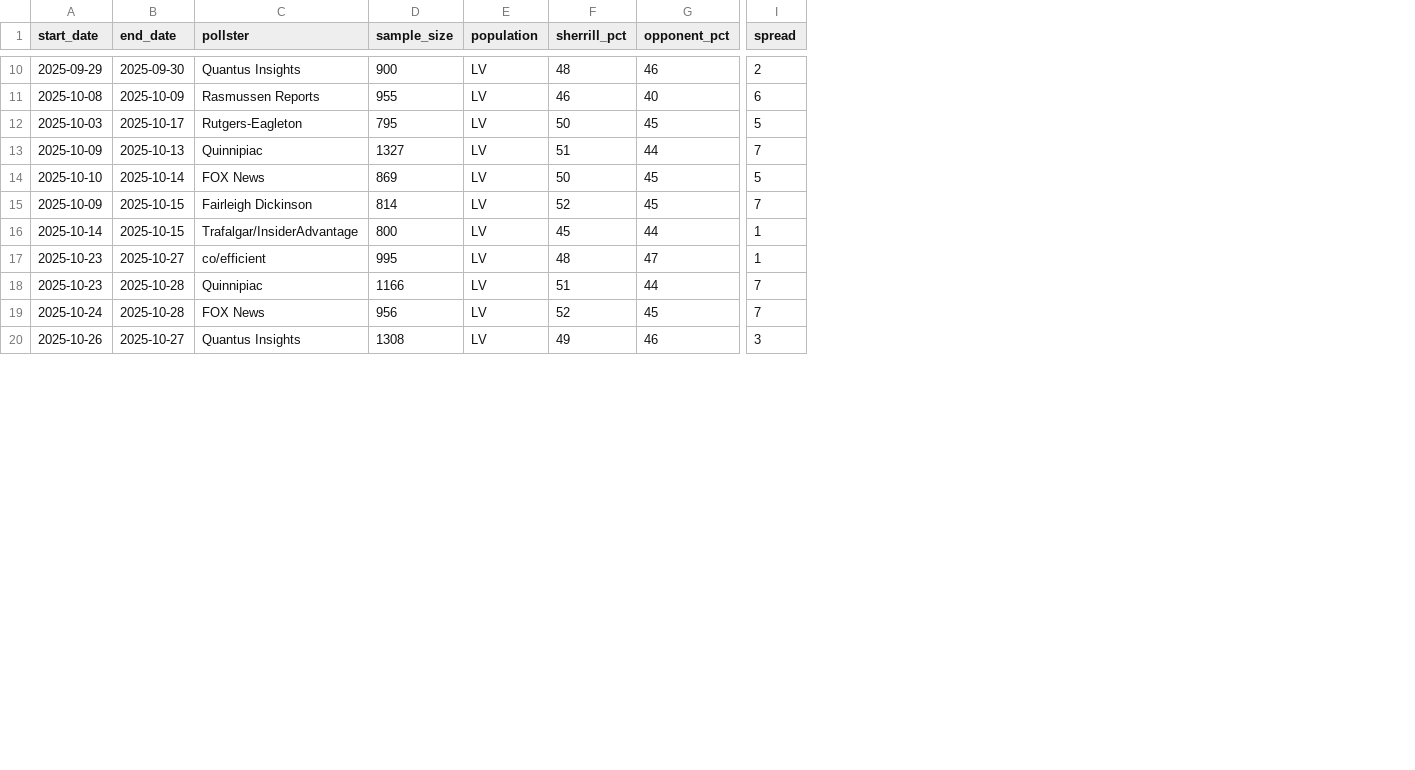
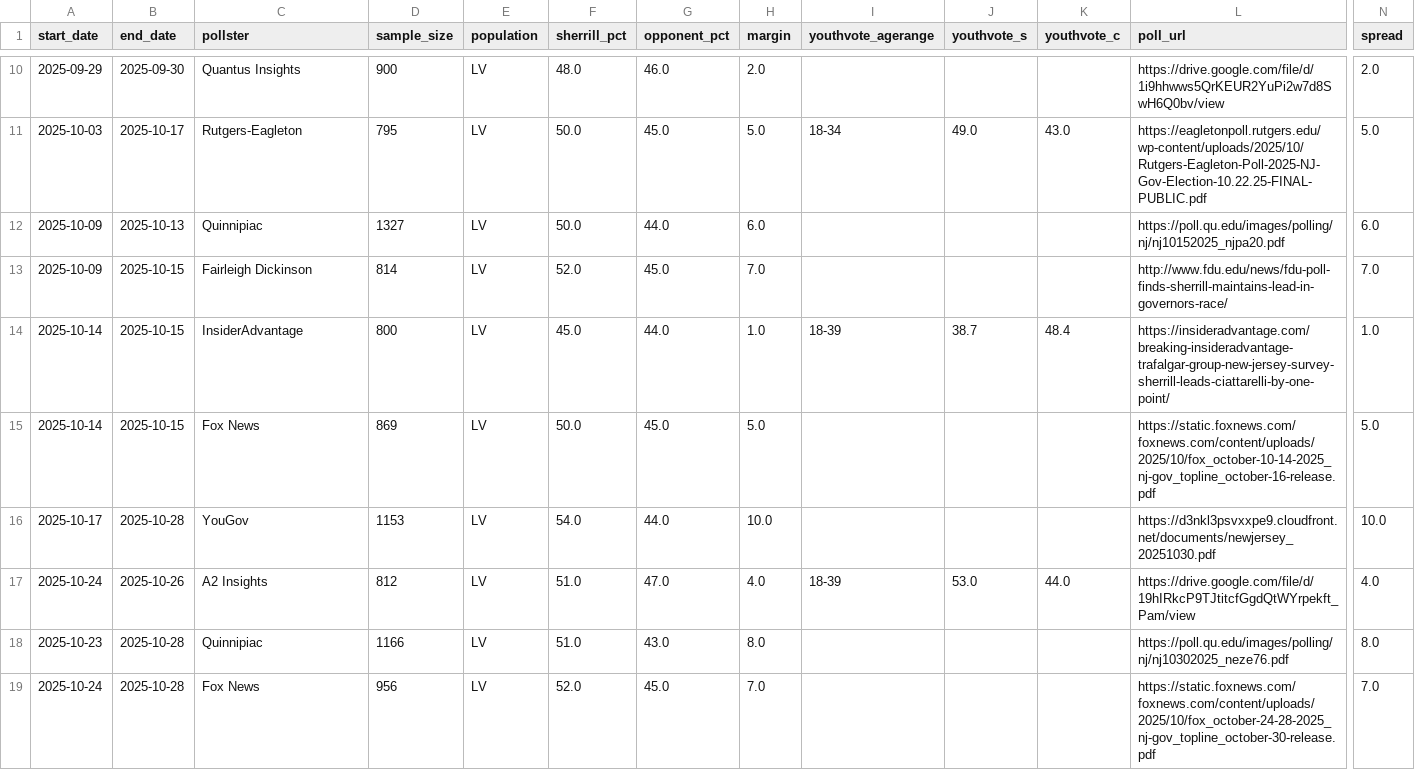
Before and after one commit to navronaman/gubernatorial-predictions, a CSV file: time_series_data.csv, drawn as a sheet; only a part is shown, gaps mark what is left out; removed rows and columns are numbered as before the commit, all else as after; rows hold the shown columns only; the diff covers the shown part only; the diff names each change by its address in the sheet, - before the commit and + after, or states it on an @@ line.

```diff
--- a/time_series_data.csv
+++ b/time_series_data.csv
+column H (margin), rows 10-14: 2.0 | 5.0 | 6.0 | 7.0 | 1.0; rows 18-19: 8.0 | 7.0
+column I (youthvote_agerange), rows 11-14: 18-34 |  |  | 18-39
+column J (youthvote_s), rows 11-14: 49.0 |  |  | 38.7
+column K (youthvote_c), rows 11-14: 43.0 |  |  | 48.4
+column L (poll_url), rows 10-14: https://drive.google.com/file/d/1i9hhwws5QrKEUR2YuPi2w7d8SwH6Q0bv/view | https://eagletonpoll.rutgers.edu/wp-content/uploads/2025/10/Rutgers-Eagleton-Poll-2025-NJ-Gov-Election-10.22.25-FINAL-PUBLIC.pdf | https://poll.qu.edu/images/polling/nj/nj10152025_njpa20.pdf | http://www.fdu.edu/news/fdu-poll-finds-sherrill-maintains-lead-in-governors-race/ | https://insideradvantage.com/breaking-insideradvantage-trafalgar-group-new-jersey-survey-sherrill-leads-ciattarelli-by-one-point/; rows 18-19: https://poll.qu.edu/images/polling/nj/nj10302025_neze76.pdf | https://static.foxnews.com/foxnews.com/content/uploads/2025/10/fox_october-24-28-2025_nj-gov_topline_october-30-release.pdf
-F10 (sherrill_pct): 48
+F10 (sherrill_pct): 48.0
-G10 (opponent_pct): 46
+G10 (opponent_pct): 46.0
-N10 (spread): 2
+N10 (spread): 2.0
-row 11: 2025-10-08 | 2025-10-09 | Rasmussen Reports | 955 | LV | 46 | 40 | 6
-F11 (sherrill_pct): 50
+F11 (sherrill_pct): 50.0
-G11 (opponent_pct): 45
+G11 (opponent_pct): 45.0
-N11 (spread): 5
+N11 (spread): 5.0
-F12 (sherrill_pct): 51
+F12 (sherrill_pct): 50.0
-G12 (opponent_pct): 44
+G12 (opponent_pct): 44.0
-N12 (spread): 7
+N12 (spread): 6.0
-row 14: 2025-10-10 | 2025-10-14 | FOX News | 869 | LV | 50 | 45 | 5
-F13 (sherrill_pct): 52
+F13 (sherrill_pct): 52.0
-G13 (opponent_pct): 45
+G13 (opponent_pct): 45.0
-N13 (spread): 7
+N13 (spread): 7.0
-C14 (pollster): Trafalgar/InsiderAdvantage
+C14 (pollster): InsiderAdvantage
-F14 (sherrill_pct): 45
+F14 (sherrill_pct): 45.0
-G14 (opponent_pct): 44
+G14 (opponent_pct): 44.0
-N14 (spread): 1
+N14 (spread): 1.0
-row 17: 2025-10-23 | 2025-10-27 | co/efficient | 995 | LV | 48 | 47 | 1
+row 15: 2025-10-14 | 2025-10-15 | Fox News | 869 | LV | 50.0 | 45.0 | 5.0 |  |  |  | https://static.foxnews.com/foxnews.com/content/uploads/2025/10/fox_october-10-14-2025_nj-gov_topline_october-16-release.pdf | 5.0
+row 16: 2025-10-17 | 2025-10-28 | YouGov | 1153 | LV | 54.0 | 44.0 | 10.0 |  |  |  | https://d3nkl3psvxxpe9.cloudfront.net/documents/newjersey_20251030.pdf | 10.0
+row 17: 2025-10-24 | 2025-10-26 | A2 Insights | 812 | LV | 51.0 | 47.0 | 4.0 | 18-39 | 53.0 | 44.0 | https://drive.google.com/file/d/19hIRkcP9TJtitcfGgdQtWYrpekft_Pam/view | 4.0
-F18 (sherrill_pct): 51
+F18 (sherrill_pct): 51.0
-G18 (opponent_pct): 44
+G18 (opponent_pct): 43.0
-N18 (spread): 7
+N18 (spread): 8.0
-C19 (pollster): FOX News
+C19 (pollster): Fox News
-F19 (sherrill_pct): 52
+F19 (sherrill_pct): 52.0
-G19 (opponent_pct): 45
+G19 (opponent_pct): 45.0
-N19 (spread): 7
+N19 (spread): 7.0
-row 20: 2025-10-26 | 2025-10-27 | Quantus Insights | 1308 | LV | 49 | 46 | 3
```
Also changed, not shown: 3 added rows, 1 removed row and 36 edited cells elsewhere in this file, data/daily_polls_time_series.csv, data/master_training_table.csv, 6 other files.
